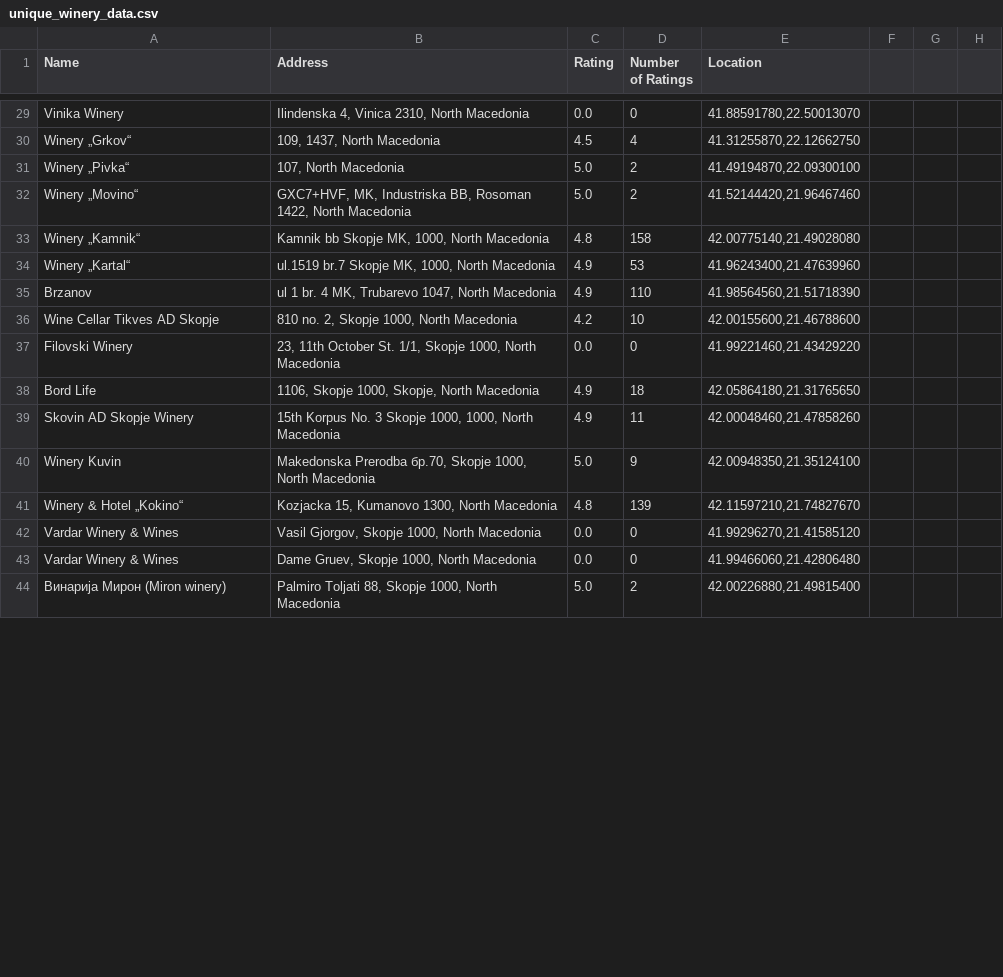
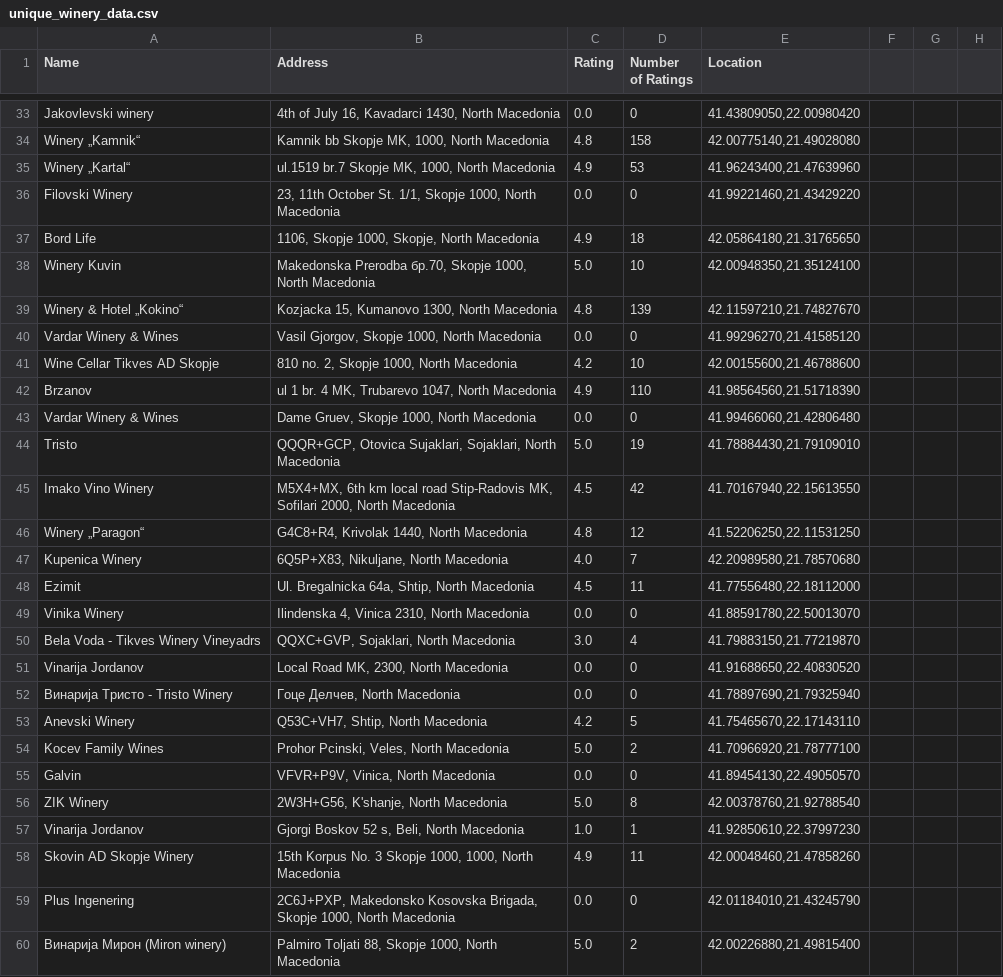
Before and after one commit to Dragan-V/Domashna-1, a CSV file: unique_winery_data.csv, drawn as a sheet; only a part is shown, gaps mark what is left out; the diff covers the shown part only.

```diff
--- a/unique_winery_data.csv
+++ b/unique_winery_data.csv
@@ -29,16 +33,28 @@ Name, Address, Rating, Number of Ratings, Location
-"Vinika Winery","Ilindenska 4, Vinica 2310, North Macedonia","0.0","0","41.88591780,22.50013070"
-"Winery „Grkov“","109, 1437, North Macedonia","4.5","4","41.31255870,22.12662750"
-"Winery „Pivka“","107, North Macedonia","5.0","2","41.49194870,22.09300100"
-"Winery „Movino“","GXC7+HVF, MK, Industriska BB, Rosoman 1422, North Macedonia","5.0","2","41.52144420,21.96467460"
+"Jakovlevski winery","4th of July 16, Kavadarci 1430, North Macedonia","0.0","0","41.43809050,22.00980420"
 "Winery „Kamnik“","Kamnik bb Skopje MK, 1000, North Macedonia","4.8","158","42.00775140,21.49028080"
 "Winery „Kartal“","ul.1519 br.7 Skopje MK, 1000, North Macedonia","4.9","53","41.96243400,21.47639960"
-"Brzanov","ul 1 br. 4 MK, Trubarevo 1047, North Macedonia","4.9","110","41.98564560,21.51718390"
-"Wine Cellar Tikves AD Skopje","810 no. 2, Skopje 1000, North Macedonia","4.2","10","42.00155600,21.46788600"
 "Filovski Winery","23, 11th October St. 1/1, Skopje 1000, North Macedonia","0.0","0","41.99221460,21.43429220"
 "Bord Life","1106, Skopje 1000, Skopje, North Macedonia","4.9","18","42.05864180,21.31765650"
-"Skovin AD Skopje Winery","15th Korpus No. 3 Skopje 1000, 1000, North Macedonia","4.9","11","42.00048460,21.47858260"
-"Winery Kuvin","Makedonska Prerodba бр.70, Skopje 1000, North Macedonia","5.0","9","42.00948350,21.35124100"
+"Winery Kuvin","Makedonska Prerodba бр.70, Skopje 1000, North Macedonia","5.0","10","42.00948350,21.35124100"
 "Winery & Hotel „Kokino“","Kozjacka 15, Kumanovo 1300, North Macedonia","4.8","139","42.11597210,21.74827670"
 "Vardar Winery & Wines","Vasil Gjorgov, Skopje 1000, North Macedonia","0.0","0","41.99296270,21.41585120"
+"Wine Cellar Tikves AD Skopje","810 no. 2, Skopje 1000, North Macedonia","4.2","10","42.00155600,21.46788600"
+"Brzanov","ul 1 br. 4 MK, Trubarevo 1047, North Macedonia","4.9","110","41.98564560,21.51718390"
 "Vardar Winery & Wines","Dame Gruev, Skopje 1000, North Macedonia","0.0","0","41.99466060,21.42806480"
+"Tristo","QQQR+GCP, Otovica Sujaklari, Sojaklari, North Macedonia","5.0","19","41.78884430,21.79109010"
+"Imako Vino Winery","M5X4+MX, 6th km local road Stip-Radovis MK, Sofilari 2000, North Macedonia","4.5","42","41.70167940,22.15613550"
+"Winery „Paragon“","G4C8+R4, Krivolak 1440, North Macedonia","4.8","12","41.52206250,22.11531250"
+"Kupenica Winery","6Q5P+X83, Nikuljane, North Macedonia","4.0","7","42.20989580,21.78570680"
+"Ezimit","Ul. Bregalnicka 64a, Shtip, North Macedonia","4.5","11","41.77556480,22.18112000"
+"Vinika Winery","Ilindenska 4, Vinica 2310, North Macedonia","0.0","0","41.88591780,22.50013070"
+"Bela Voda - Tikves Winery Vineyadrs","QQXC+GVP, Sojaklari, North Macedonia","3.0","4","41.79883150,21.77219870"
+"Vinarija Jordanov","Local Road MK, 2300, North Macedonia","0.0","0","41.91688650,22.40830520"
+"Винарија Тристо - Tristo Winery","Гоце Делчев, North Macedonia","0.0","0","41.78897690,21.79325940"
+"Anevski Winery","Q53C+VH7, Shtip, North Macedonia","4.2","5","41.75465670,22.17143110"
+"Kocev Family Wines","Prohor Pcinski, Veles, North Macedonia","5.0","2","41.70966920,21.78777100"
+"Galvin","VFVR+P9V, Vinica, North Macedonia","0.0","0","41.89454130,22.49050570"
+"ZIK Winery","2W3H+G56, K'shanje, North Macedonia","5.0","8","42.00378760,21.92788540"
+"Vinarija Jordanov","Gjorgi Boskov 52 s, Beli, North Macedonia","1.0","1","41.92850610,22.37997230"
+"Skovin AD Skopje Winery","15th Korpus No. 3 Skopje 1000, 1000, North Macedonia","4.9","11","42.00048460,21.47858260"
+"Plus Ingenering","2C6J+PXP, Makedonsko Kosovska Brigada, Skopje 1000, North Macedonia","0.0","0","42.01184010,21.43245790"
 "Винарија Мирон (Miron winery)","Palmiro Toljati 88, Skopje 1000, North Macedonia","5.0","2","42.00226880,21.49815400"
```
Also changed, not shown: 10 added rows, 1 removed row and 10 moved rows elsewhere in this file, 2 other files.
